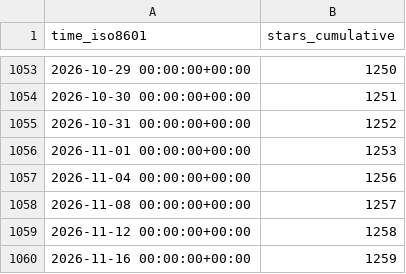
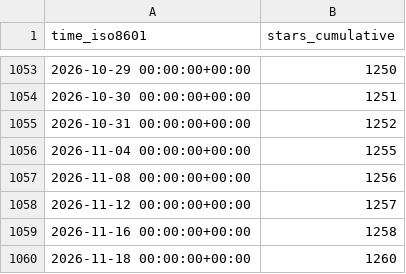
Before and after one commit to brian-team/repo-stats, a CSV file: brian-team/brian2/ghrs-data/stargazers.csv, drawn as a sheet; only a part is shown, gaps mark what is left out.

```diff
--- a/brian-team/brian2/ghrs-data/stargazers.csv
+++ b/brian-team/brian2/ghrs-data/stargazers.csv
@@ -1055,6 +1055,6 @@ time_iso8601,stars_cumulative
 2026-10-31 00:00:00+00:00,1252
-2026-11-01 00:00:00+00:00,1253
-2026-11-04 00:00:00+00:00,1256
-2026-11-08 00:00:00+00:00,1257
-2026-11-12 00:00:00+00:00,1258
-2026-11-16 00:00:00+00:00,1259
+2026-11-04 00:00:00+00:00,1255
+2026-11-08 00:00:00+00:00,1256
+2026-11-12 00:00:00+00:00,1257
+2026-11-16 00:00:00+00:00,1258
+2026-11-18 00:00:00+00:00,1260
```
